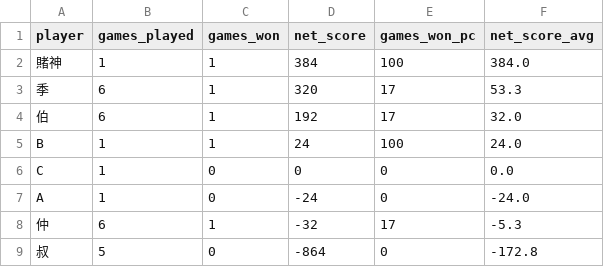
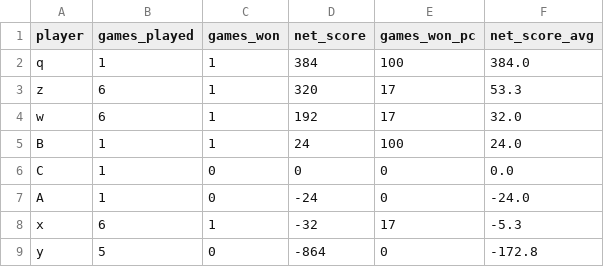
Before and after one commit to yawnoc/mahjong-stats, a CSV file: scores.csv, drawn as a sheet.

```diff
--- a/scores.csv
+++ b/scores.csv
@@ -1,5 +1,5 @@
 player,games_played,games_won,net_score,games_won_pc,net_score_avg
-賭神,1,1,384,100,384.0
-季,6,1,320,17,53.3
-伯,6,1,192,17,32.0
+q,1,1,384,100,384.0
+z,6,1,320,17,53.3
+w,6,1,192,17,32.0
 B,1,1,24,100,24.0
@@ -7,3 +7,3 @@ C,1,0,0,0,0.0
 A,1,0,-24,0,-24.0
-仲,6,1,-32,17,-5.3
-叔,5,0,-864,0,-172.8
+x,6,1,-32,17,-5.3
+y,5,0,-864,0,-172.8
```
Also changed, not shown: 1 other file.
